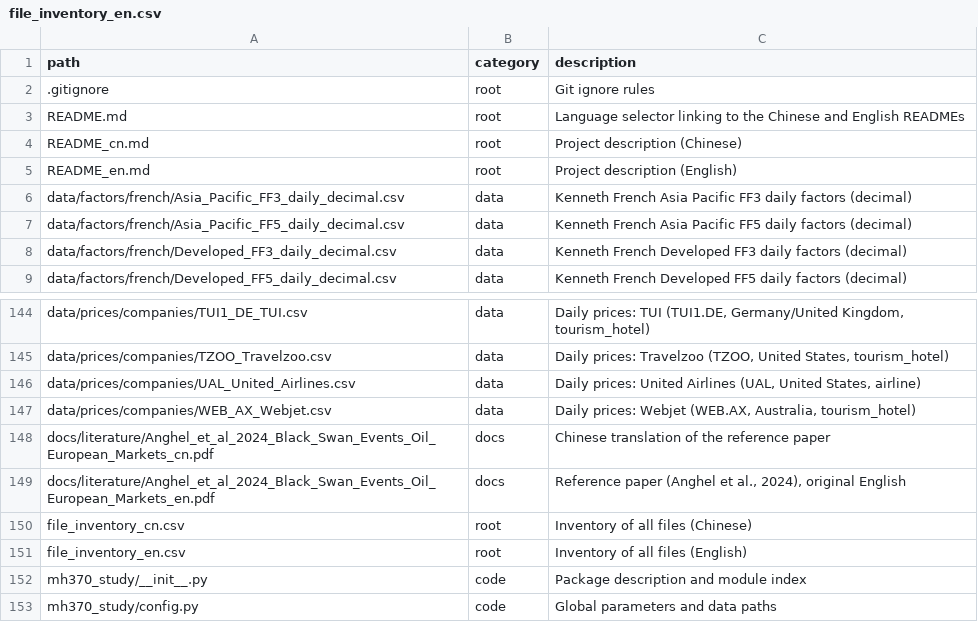
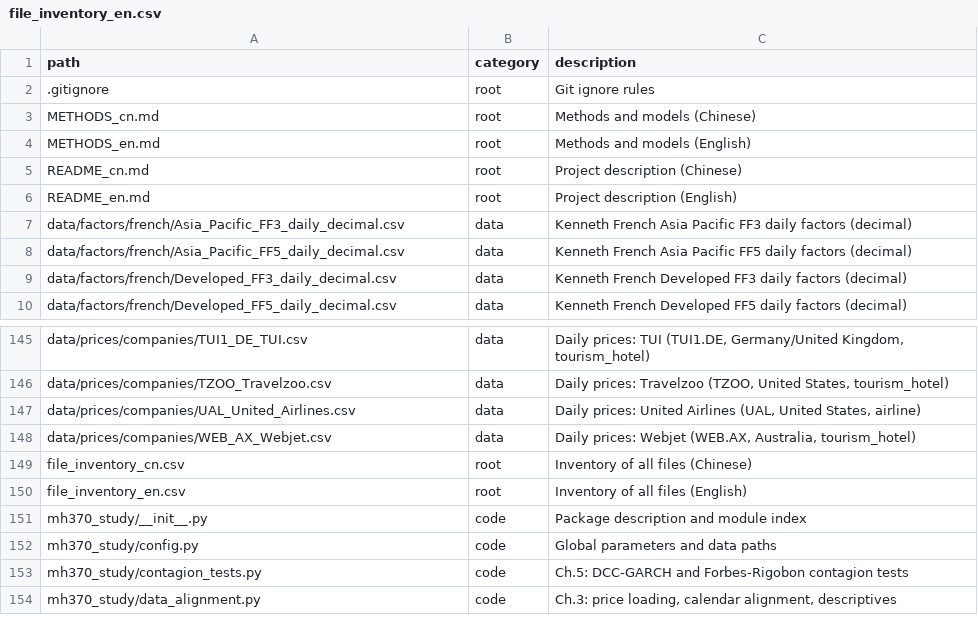
Before and after one commit to shuaixia117/BlackSwanMH370, a CSV file: file_inventory_en.csv, drawn as a sheet; only a part is shown, gaps mark what is left out; the shorter side is filled out with more unchanged rows; removed rows and columns are numbered as before the commit, all else as after; the diff names each change by its address in the sheet, - before the commit and + after, or states it on an @@ line.

Commit message:
Add methods documentation (METHODS_cn/en); remove README.md and docs / 新增方法与模型说明（中英两版），删除 README.md 与 docs

```diff
--- a/file_inventory_en.csv
+++ b/file_inventory_en.csv
-row 3: README.md | root | Language selector linking to the Chinese and English READMEs
+row 3: METHODS_cn.md | root | Methods and models (Chinese)
+row 4: METHODS_en.md | root | Methods and models (English)
-row 148: docs/literature/Anghel_et_al_2024_Black_Swan_Events_Oil_European_Markets_cn.pdf | docs | Chinese translation of the reference paper
-row 149: docs/literature/Anghel_et_al_2024_Black_Swan_Events_Oil_European_Markets_en.pdf | docs | Reference paper (Anghel et al., 2024), original English
```
Also changed, not shown: file_inventory_cn.csv, 7 other files.
